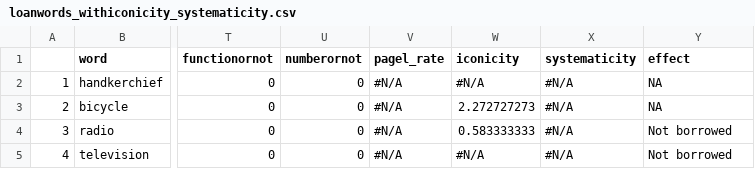
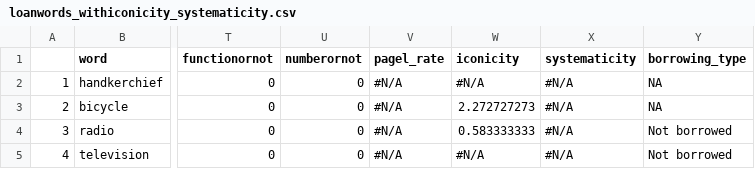
Before and after one commit to seannyD/BorrowingIconicity, a CSV file: data/loanwords_withiconicity_systematicity.csv, drawn as a sheet; only a part is shown, gaps mark what is left out; the diff names each change by its address in the sheet, - before the commit and + after, or states it on an @@ line.

Commit message:
Change variable name from 'effect' to 'borrowing_type'; add objective AoA.

```diff
--- a/data/loanwords_withiconicity_systematicity.csv
+++ b/data/loanwords_withiconicity_systematicity.csv
-Y1: effect
+Y1: borrowing_type
```
Also changed, not shown: 9 other files.
